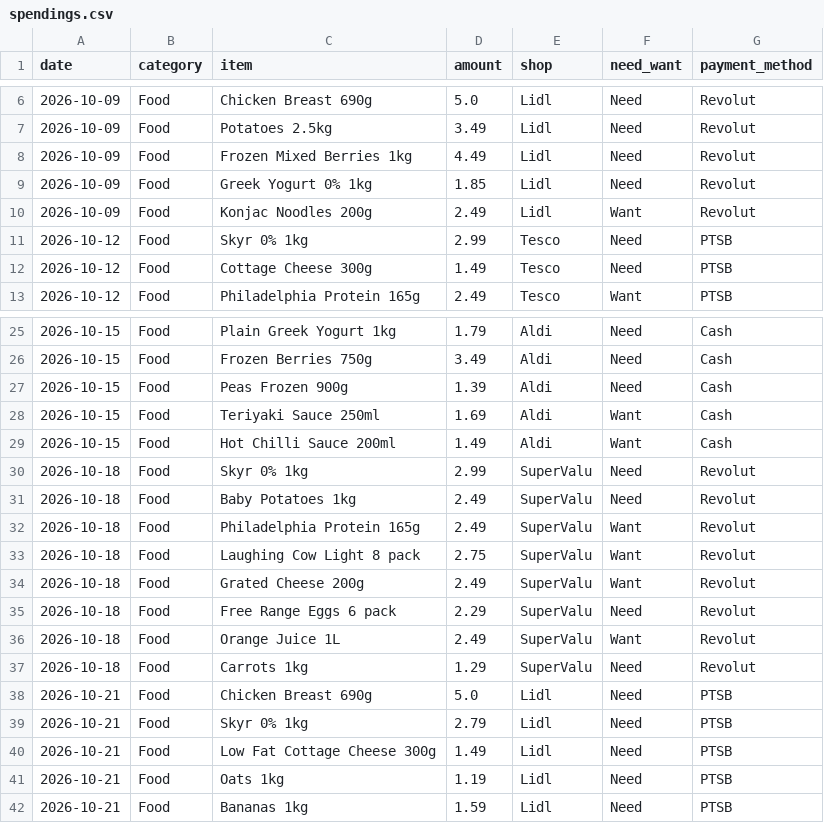
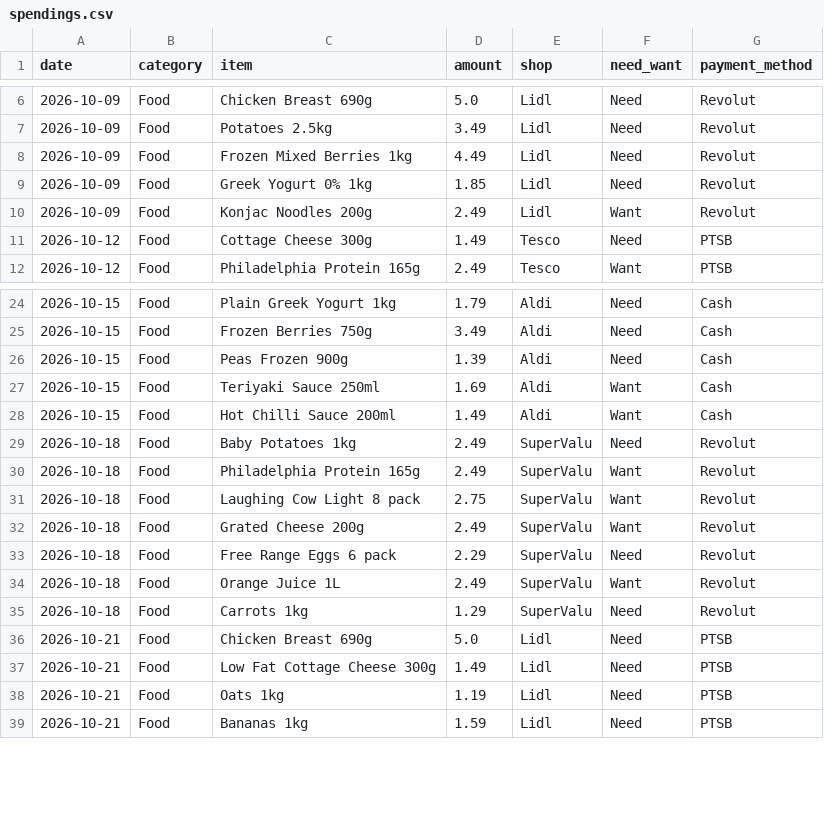
Before and after one commit to artyomkasav/dcp-spending-tracker, a CSV file: data/spendings.csv, drawn as a sheet; only a part is shown, gaps mark what is left out; the diff covers the shown part only; the diff names each change by its address in the sheet, - before the commit and + after, or states it on an @@ line.

```diff
--- a/data/spendings.csv
+++ b/data/spendings.csv
-row 11: 2026-10-12 | Food | Skyr 0% 1kg | 2.99 | Tesco | Need | PTSB
-row 30: 2026-10-18 | Food | Skyr 0% 1kg | 2.99 | SuperValu | Need | Revolut
-row 39: 2026-10-21 | Food | Skyr 0% 1kg | 2.79 | Lidl | Need | PTSB
```
Also changed, not shown: 25 removed rows elsewhere in this file, 2 other files.
